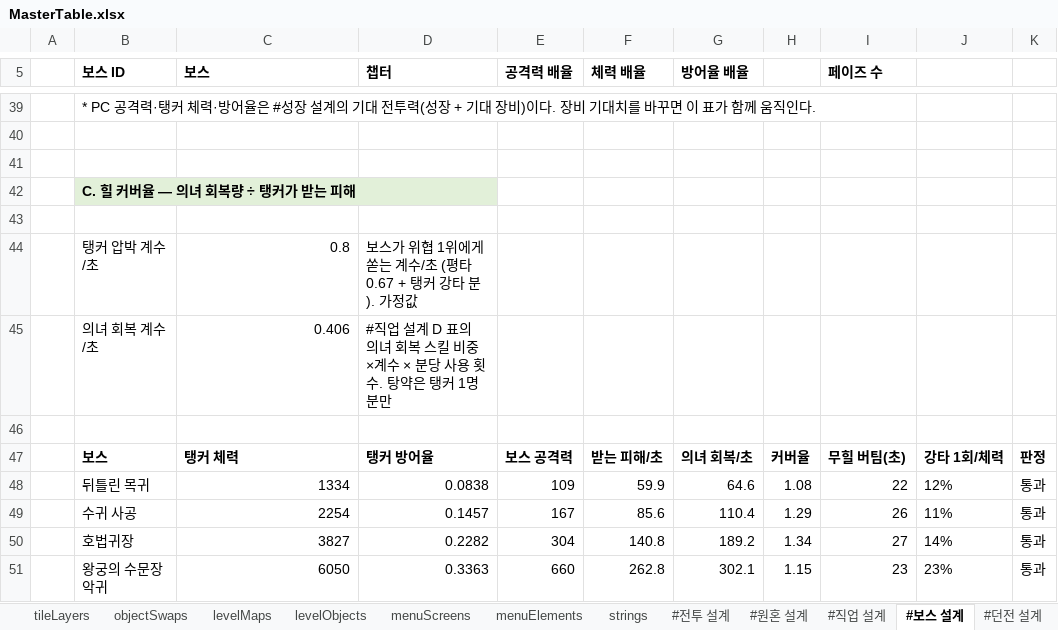
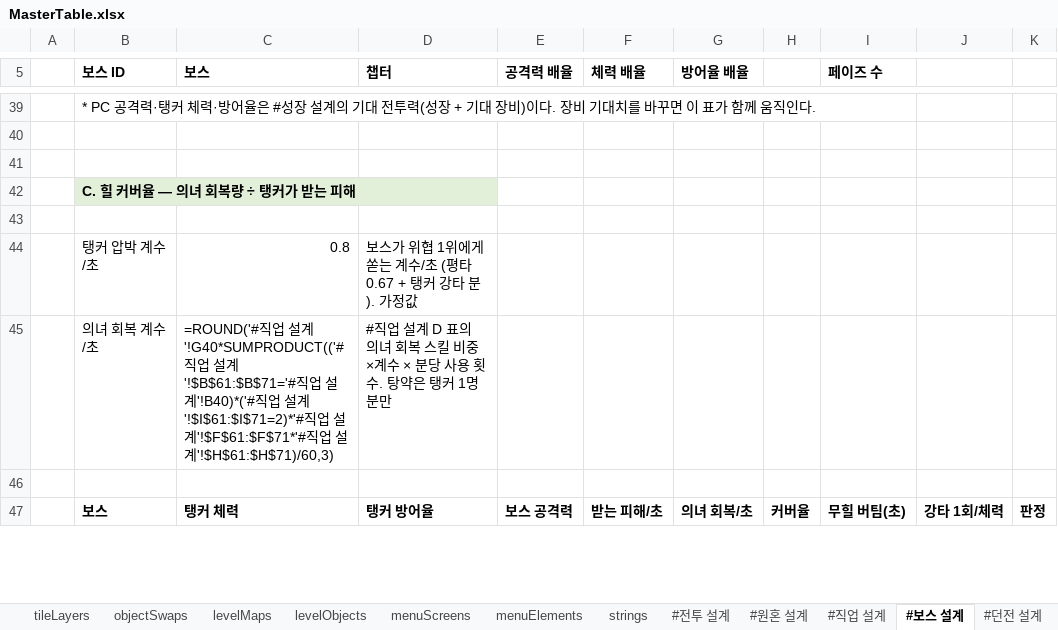
Before and after one commit to Byeongdoo/ProjectY, an Excel workbook: Table/MasterTable.xlsx, sheet #보스 설계, drawn as a sheet; only a part is shown, gaps mark what is left out; values as stored, in another font and other column widths than the file's, no borders; formulas without a stored value are shown as written; removed rows and columns are numbered as before the commit, all else as after; the diff covers the shown part only; the diff names each change by its address in the sheet, - before the commit and + after, or states it on an @@ line.

```diff
--- a/Table/MasterTable.xlsx (sheet #보스 설계)
+++ b/Table/MasterTable.xlsx (sheet #보스 설계)
-C45 (보스): 0.406
+C45 (보스): =ROUND('#직업 설계'!G40*SUMPRODUCT(('#직업 설계'!$B$61:$B$71='#직업 설계'!B40)*('#직업 설계'!$I$61:$I$71=2)*'#직업 설계'!$F$61:$F$71*'#직업 설계'!$H$61:$H$71)/60,3)
-row 48:  | 뒤틀린 목귀 | 1334 | 0.0838 | 109 | 59.9 | 64.6 | 1.08 | 22 | 12% | 통과
-row 49:  | 수귀 사공 | 2254 | 0.1457 | 167 | 85.6 | 110.4 | 1.29 | 26 | 11% | 통과
-row 50:  | 호법귀장 | 3827 | 0.2282 | 304 | 140.8 | 189.2 | 1.34 | 27 | 14% | 통과
-row 51:  | 왕궁의 수문장 악귀 | 6050 | 0.3363 | 660 | 262.8 | 302.1 | 1.15 | 23 | 23% | 통과
```
Also changed, not shown: 18 added rows and 14 removed rows elsewhere in this sheet, sheet #레벨 설계, sheet #던전 설계, sheet levelObjects, sheet #직업 설계, sheet #난이도 설계, sheet characterLevel, 39 more sheets, 55 other files.
